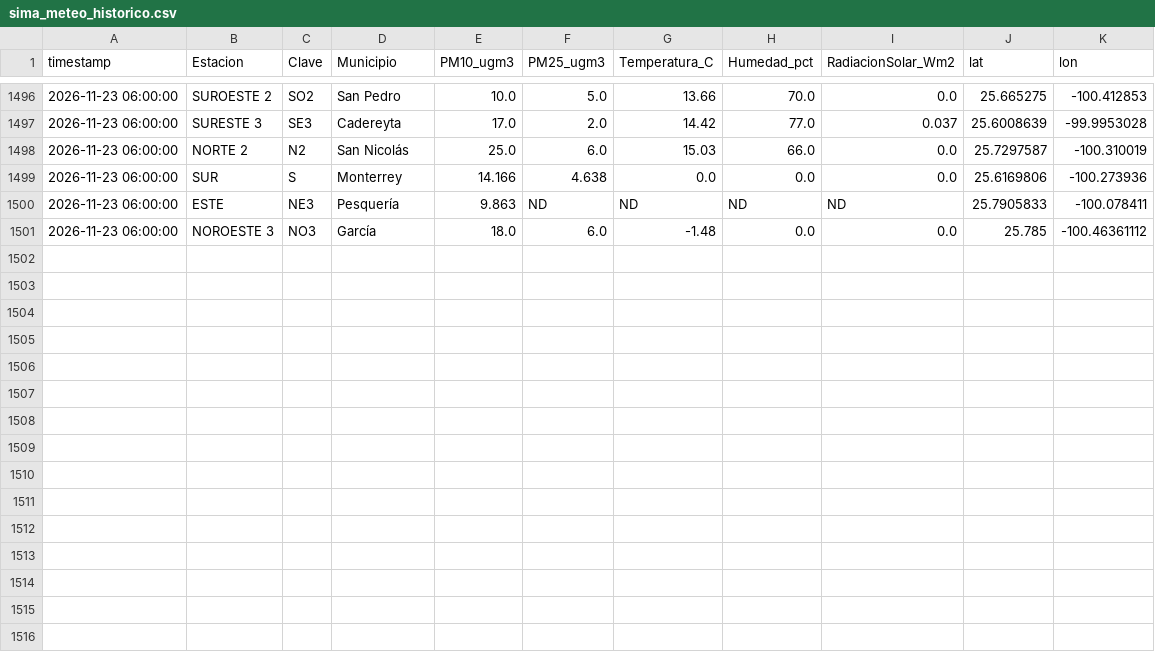
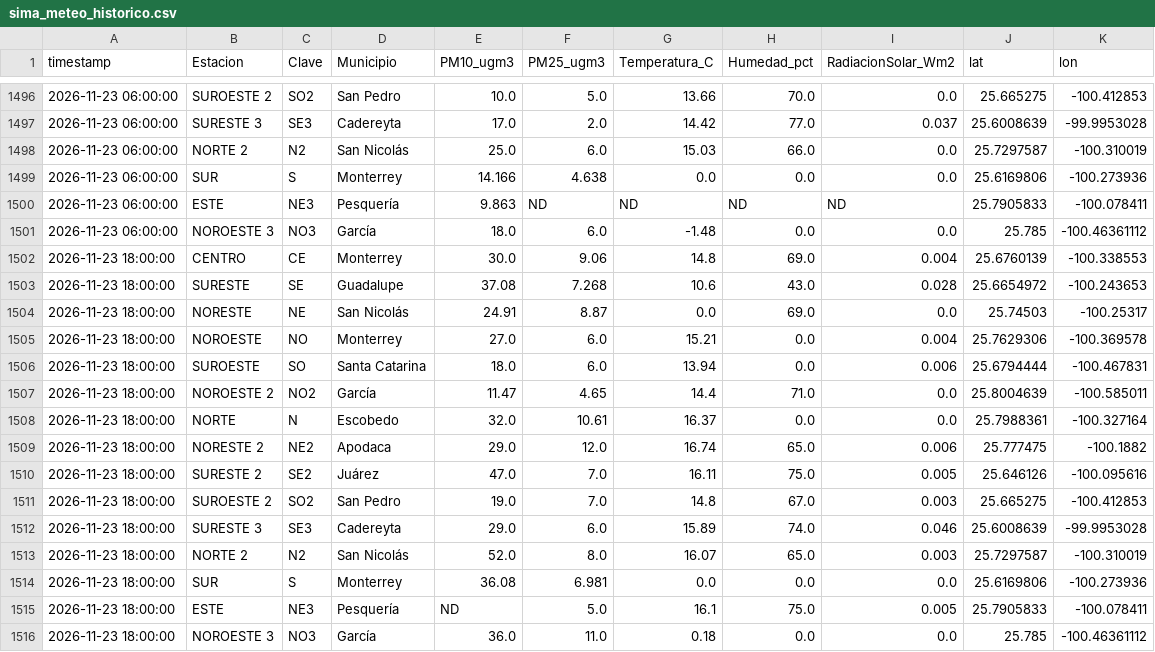
Before and after one commit to vasquez-roberto/capa_meteorologica, a CSV file: SIMA/sima_meteo_historico.csv, drawn as a sheet; only a part is shown, gaps mark what is left out.

```diff
--- a/SIMA/sima_meteo_historico.csv
+++ b/SIMA/sima_meteo_historico.csv
@@ -1501 +1501,16 @@
 2026-11-23 06:00:00,NOROESTE 3,NO3,García,18.0,6.0,-1.48,0.0,0.0,25.785,-100.46361112
+2026-11-23 18:00:00,CENTRO,CE,Monterrey,30.0,9.06,14.8,69.0,0.004,25.6760139,-100.338553
+2026-11-23 18:00:00,SURESTE,SE,Guadalupe,37.08,7.268,10.6,43.0,0.028,25.6654972,-100.243653
+2026-11-23 18:00:00,NORESTE,NE,San Nicolás,24.91,8.87,0.0,69.0,0.0,25.74503,-100.25317
+2026-11-23 18:00:00,NOROESTE,NO,Monterrey,27.0,6.0,15.21,0.0,0.004,25.7629306,-100.369578
+2026-11-23 18:00:00,SUROESTE,SO,Santa Catarina,18.0,6.0,13.94,0.0,0.006,25.6794444,-100.467831
+2026-11-23 18:00:00,NOROESTE 2,NO2,García,11.47,4.65,14.4,71.0,0.0,25.8004639,-100.585011
+2026-11-23 18:00:00,NORTE,N,Escobedo,32.0,10.61,16.37,0.0,0.0,25.7988361,-100.327164
+2026-11-23 18:00:00,NORESTE 2,NE2,Apodaca,29.0,12.0,16.74,65.0,0.006,25.777475,-100.1882
+2026-11-23 18:00:00,SURESTE 2,SE2,Juárez,47.0,7.0,16.11,75.0,0.005,25.646126,-100.095616
+2026-11-23 18:00:00,SUROESTE 2,SO2,San Pedro,19.0,7.0,14.8,67.0,0.003,25.665275,-100.412853
+2026-11-23 18:00:00,SURESTE 3,SE3,Cadereyta,29.0,6.0,15.89,74.0,0.046,25.6008639,-99.9953028
+2026-11-23 18:00:00,NORTE 2,N2,San Nicolás,52.0,8.0,16.07,65.0,0.003,25.7297587,-100.310019
+2026-11-23 18:00:00,SUR,S,Monterrey,36.08,6.981,0.0,0.0,0.0,25.6169806,-100.273936
+2026-11-23 18:00:00,ESTE,NE3,Pesquería,ND,5.0,16.1,75.0,0.005,25.7905833,-100.078411
+2026-11-23 18:00:00,NOROESTE 3,NO3,García,36.0,11.0,0.18,0.0,0.0,25.785,-100.46361112
```
Also changed, not shown: Purple Air/purpleair_meteo_lecturas.csv, SIMA/sima_interpolacion_diagnostico.csv, 18 other files.
